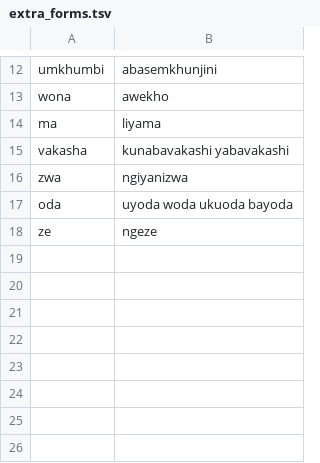
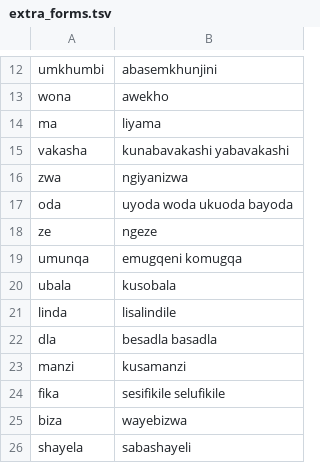
Before and after one commit to zavanton123/tayra-languages, a TSV file: tools/courses/zu/extra_forms.tsv, drawn as a sheet; only a part is shown, gaps mark what is left out; the diff names each change by its address in the sheet, - before the commit and + after, or states it on an @@ line.

Commit message:
Add Zulu forms the writers reported

```diff
--- a/tools/courses/zu/extra_forms.tsv
+++ b/tools/courses/zu/extra_forms.tsv
+row 19: umunqa | emugqeni komugqa
+row 20: ubala | kusobala
+row 21: linda | lisalindile
+row 22: dla | besadla basadla
+row 23: manzi | kusamanzi
+row 24: fika | sesifikile selufikile
+row 25: biza | wayebizwa
+row 26: shayela | sabashayeli
```
